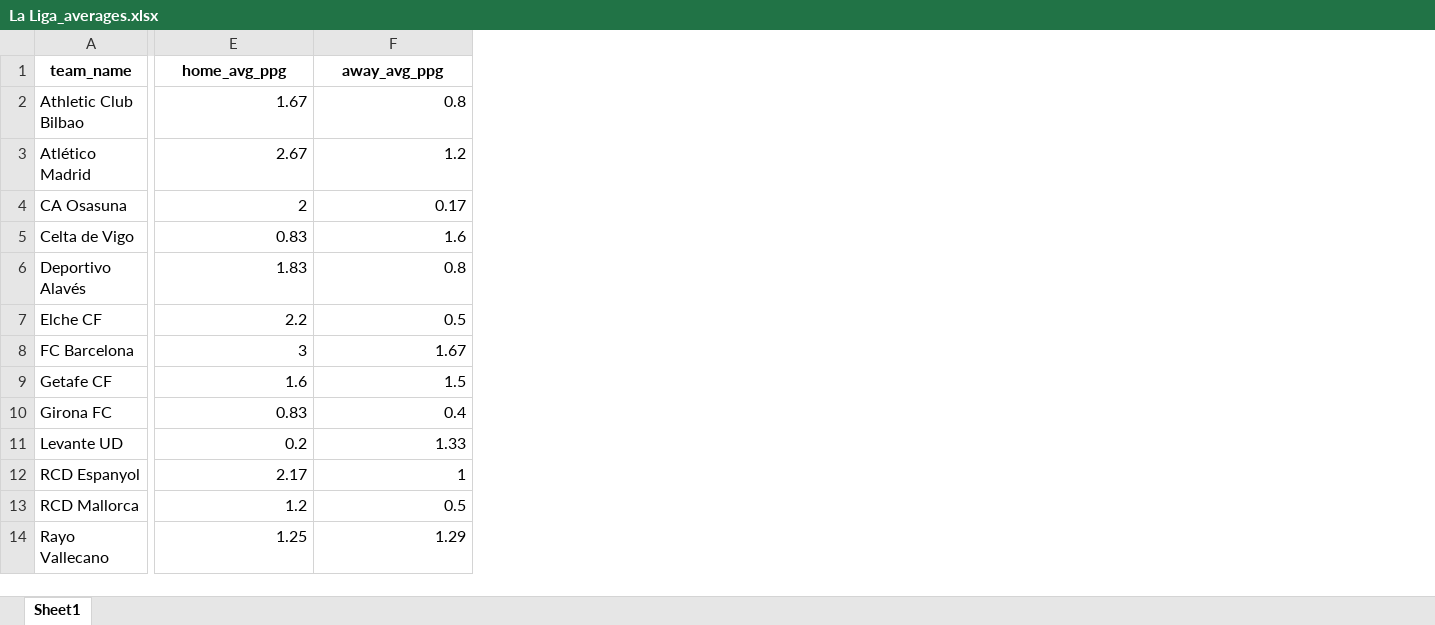
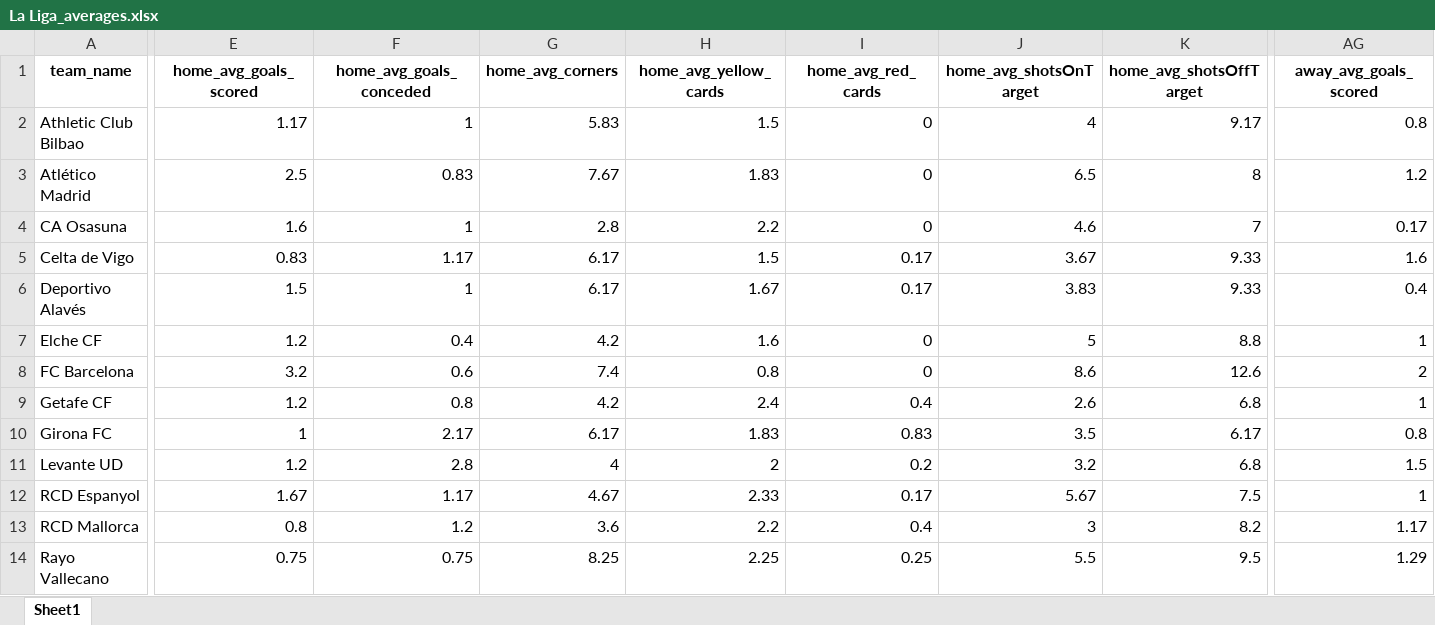
Before and after one commit to pyqueen1/DB2, an Excel workbook: data/teams/leagues/La Liga_averages.xlsx, sheet Sheet1, drawn as a sheet; only a part is shown, gaps mark what is left out; values as stored, in another font and other column widths than the file's, no borders; addresses are those after the commit; the diff covers the shown part only; the diff names each change by its address in the sheet, - before the commit and + after, or states it on an @@ line.

Commit message:
Updated team averages

```diff
--- a/data/teams/leagues/La Liga_averages.xlsx (sheet Sheet1)
+++ b/data/teams/leagues/La Liga_averages.xlsx (sheet Sheet1)
+column F (home_avg_goals_conceded), rows 2-14: 1 | 0.83 | 1 | 1.17 | 1 | 0.4 | 0.6 | 0.8 | 2.17 | 2.8 | 1.17 | 1.2 | 0.75
+column G (home_avg_corners), rows 2-14: 5.83 | 7.67 | 2.8 | 6.17 | 6.17 | 4.2 | 7.4 | 4.2 | 6.17 | 4 | 4.67 | 3.6 | 8.25
+column H (home_avg_yellow_cards), rows 2-14: 1.5 | 1.83 | 2.2 | 1.5 | 1.67 | 1.6 | 0.8 | 2.4 | 1.83 | 2 | 2.33 | 2.2 | 2.25
+column I (home_avg_red_cards), rows 2-14: 0 | 0 | 0 | 0.17 | 0.17 | 0 | 0 | 0.4 | 0.83 | 0.2 | 0.17 | 0.4 | 0.25
+column J (home_avg_shotsOnTarget), rows 2-14: 4 | 6.5 | 4.6 | 3.67 | 3.83 | 5 | 8.6 | 2.6 | 3.5 | 3.2 | 5.67 | 3 | 5.5
+column K (home_avg_shotsOffTarget), rows 2-14: 9.17 | 8 | 7 | 9.33 | 9.33 | 8.8 | 12.6 | 6.8 | 6.17 | 6.8 | 7.5 | 8.2 | 9.5
-E1: home_avg_ppg
+E1: home_avg_goals_scored
-AG1: away_avg_ppg
+AG1: away_avg_goals_scored
-E2 (home_avg_goals_scored): 1.67
+E2 (home_avg_goals_scored): 1.17
-E3 (home_avg_goals_scored): 2.67
+E3 (home_avg_goals_scored): 2.5
-E4 (home_avg_goals_scored): 2
+E4 (home_avg_goals_scored): 1.6
-E6 (home_avg_goals_scored): 1.83
+E6 (home_avg_goals_scored): 1.5
-AG6 (away_avg_goals_scored): 0.8
+AG6 (away_avg_goals_scored): 0.4
-E7 (home_avg_goals_scored): 2.2
+E7 (home_avg_goals_scored): 1.2
-AG7 (away_avg_goals_scored): 0.5
+AG7 (away_avg_goals_scored): 1
-E8 (home_avg_goals_scored): 3
+E8 (home_avg_goals_scored): 3.2
-AG8 (away_avg_goals_scored): 1.67
+AG8 (away_avg_goals_scored): 2
-E9 (home_avg_goals_scored): 1.6
+E9 (home_avg_goals_scored): 1.2
-AG9 (away_avg_goals_scored): 1.5
+AG9 (away_avg_goals_scored): 1
-E10 (home_avg_goals_scored): 0.83
+E10 (home_avg_goals_scored): 1
-AG10 (away_avg_goals_scored): 0.4
+AG10 (away_avg_goals_scored): 0.8
-E11 (home_avg_goals_scored): 0.2
+E11 (home_avg_goals_scored): 1.2
-AG11 (away_avg_goals_scored): 1.33
+AG11 (away_avg_goals_scored): 1.5
-E12 (home_avg_goals_scored): 2.17
+E12 (home_avg_goals_scored): 1.67
-E13 (home_avg_goals_scored): 1.2
+E13 (home_avg_goals_scored): 0.8
-AG13 (away_avg_goals_scored): 0.5
+AG13 (away_avg_goals_scored): 1.17
-E14 (home_avg_goals_scored): 1.25
+E14 (home_avg_goals_scored): 0.75
```
Also changed, not shown: 71 added columns and 11 edited cells elsewhere in this sheet.
